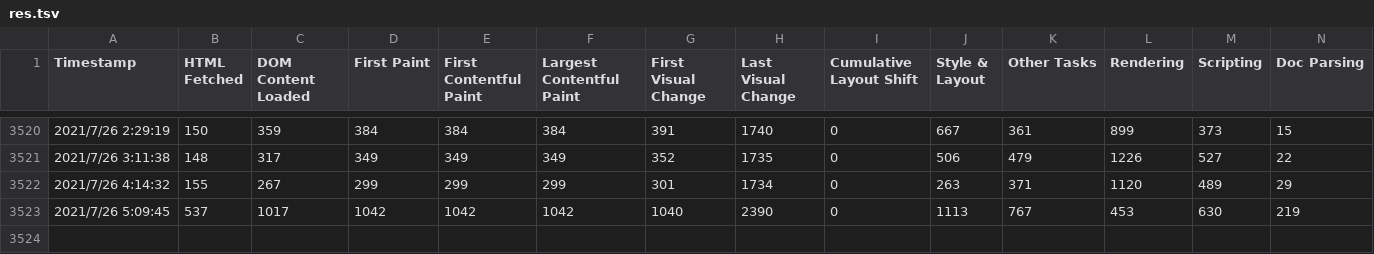
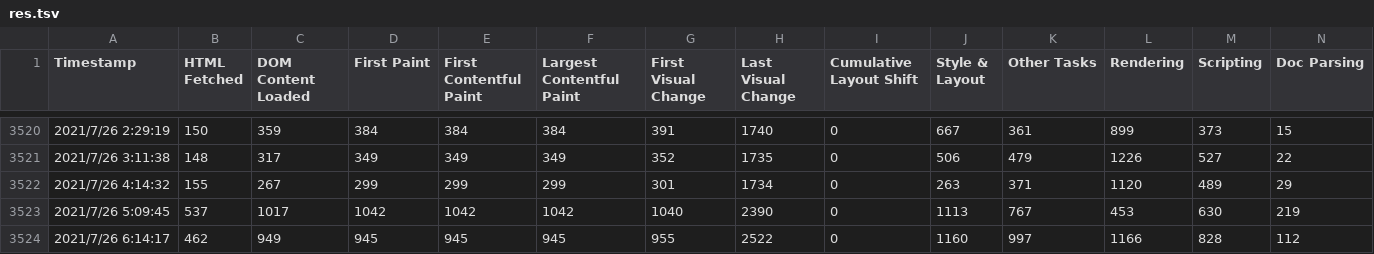
Before and after one commit to zk-phi/zk-phi.github.io-audit, a TSV file: res.tsv, drawn as a sheet; only a part is shown, gaps mark what is left out; rows hold the shown columns only; the diff names each change by its address in the sheet, - before the commit and + after, or states it on an @@ line.

Commit message:
Update res.tsv

```diff
--- a/res.tsv
+++ b/res.tsv
+row 3524: 2021/7/26 6:14:17 | 462 | 949 | 945 | 945 | 945 | 955 | 2522 | 0 | 1160 | 997 | 1166 | 828 | 112
```
